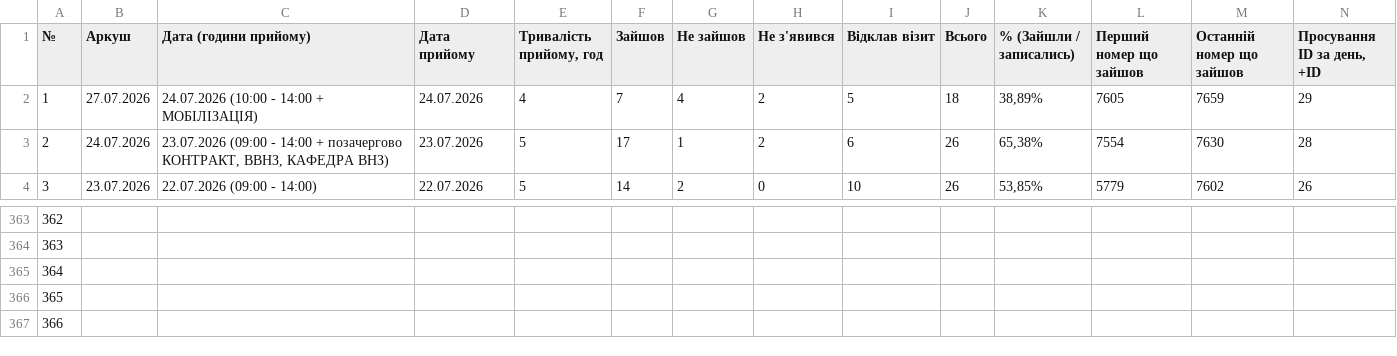
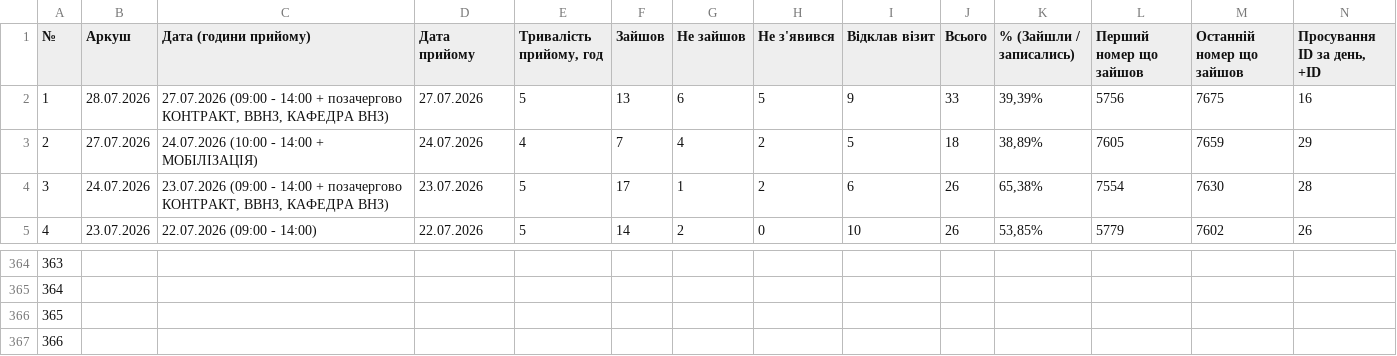
Before and after one commit to zbstof/vlk-zakrevskoho, a CSV file: daily_sheets_cache/_stats.csv, drawn as a sheet; only a part is shown, gaps mark what is left out; removed rows and columns are numbered as before the commit, all else as after; rows hold the shown columns only; the diff names each change by its address in the sheet, - before the commit and + after, or states it on an @@ line.

```diff
--- a/daily_sheets_cache/_stats.csv
+++ b/daily_sheets_cache/_stats.csv
+row 2: 1 | 28.07.2026 | 27.07.2026 (09:00 - 14:00 + позачергово КОНТРАКТ, ВВНЗ, КАФЕДРА ВНЗ) | 27.07.2026 | 5 | 13 | 6 | 5 | 9 | 33 | 39,39% | 5756 | 7675 | 16
@@ column A (№) renumbered between rows 3 and 367 @@
-row 367: 366
```
Also changed, not shown: daily_sheets_cache/2026-07-23.csv, daily_sheets_cache/2026-07-24.csv, 2 other files.
